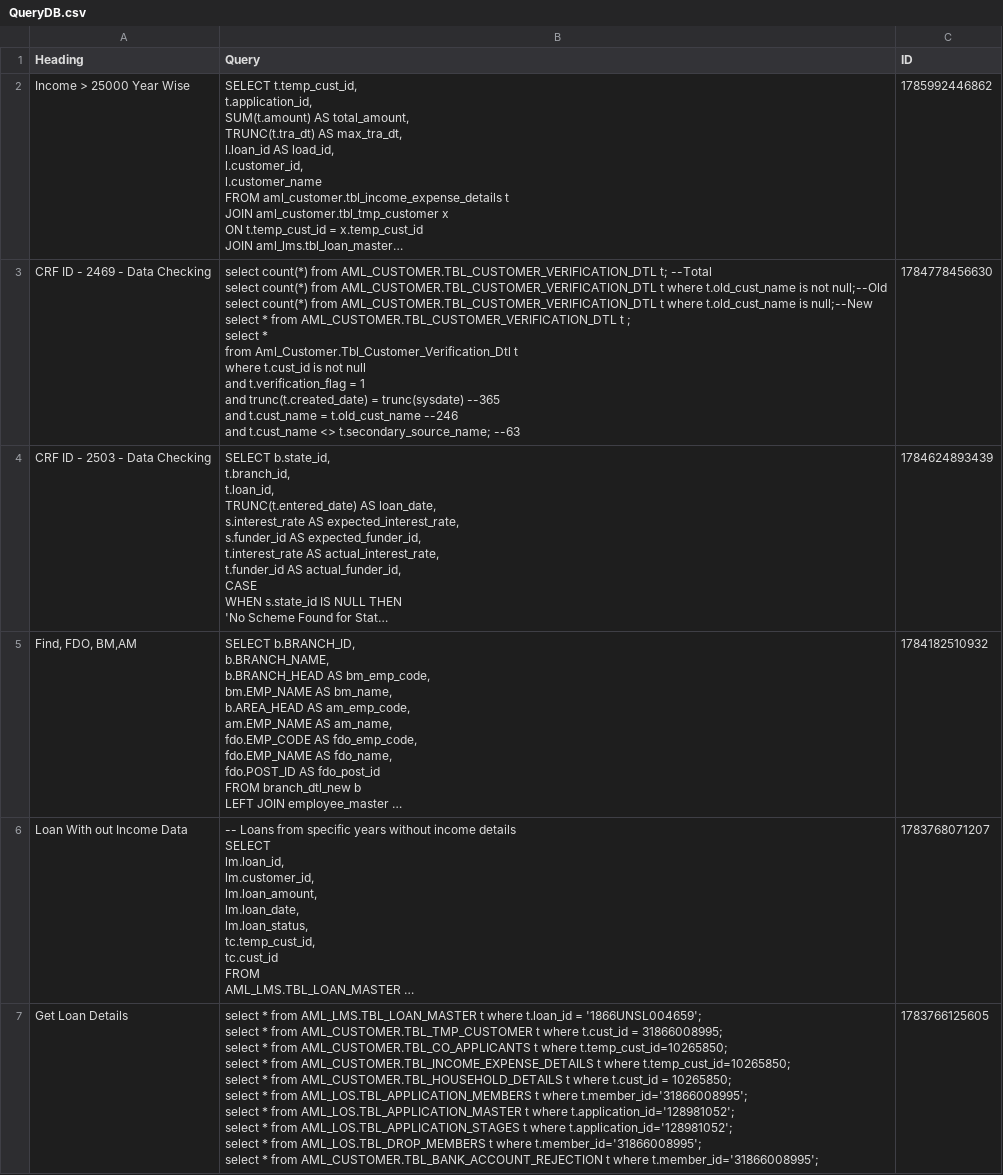
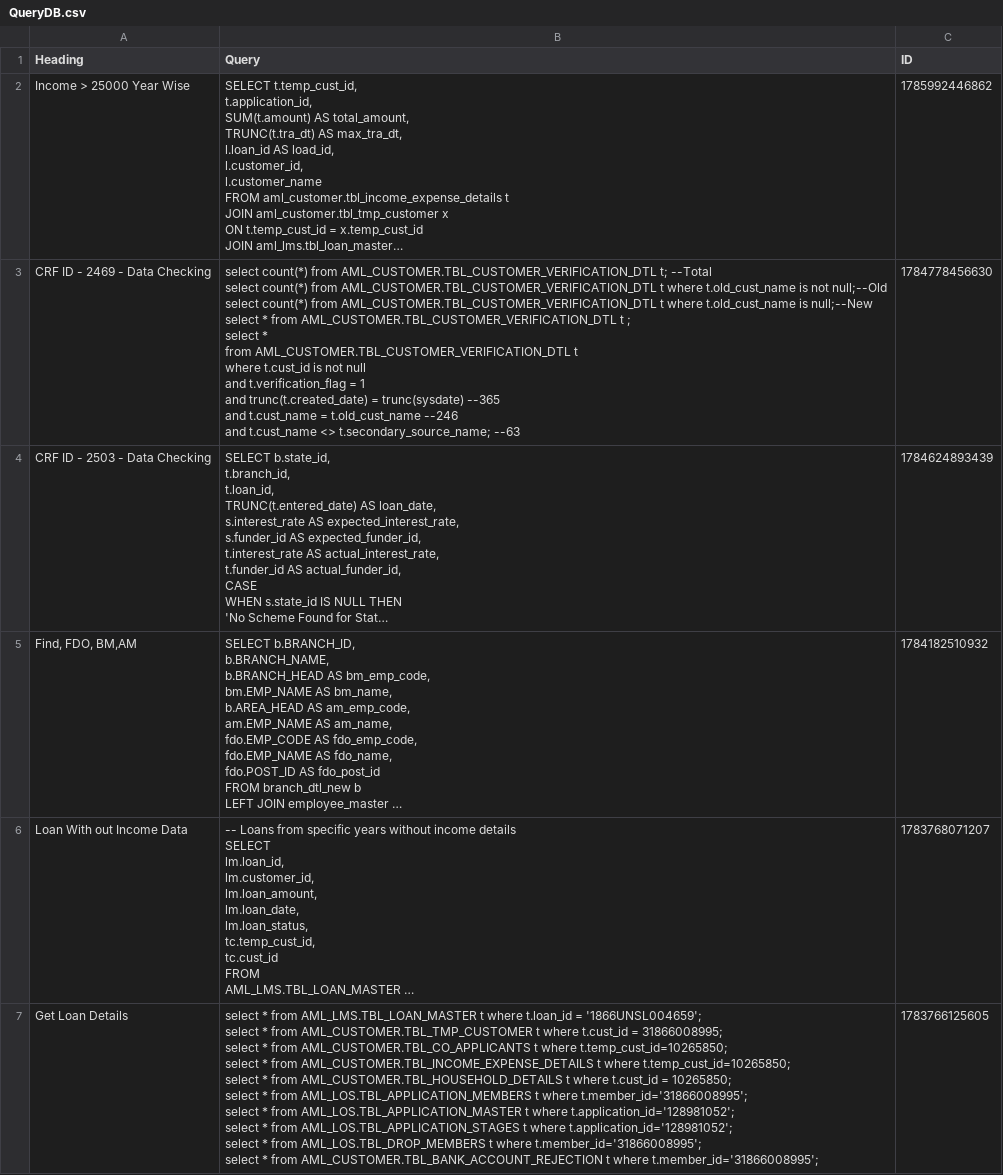
Before and after one commit to SANJUPR/Query-Handler, a CSV file: QueryDB.csv, drawn as a sheet; only a part is shown; long unchanged cells end in …; ↵ is a line break in a cell; the diff names each change by its address in the sheet, - before the commit and + after, or states it on an @@ line.

Commit message:
Dashboard database configuration updates [skip ci]

```diff
--- a/QueryDB.csv
+++ b/QueryDB.csv
-B3 (Query): …* ↵ from Aml_Customer.Tbl_Customer_Verification_Dtl t ↵ where…
+B3 (Query): …* ↵ from AML_CUSTOMER.TBL_CUSTOMER_VERIFICATION_DTL t ↵ where…
```
